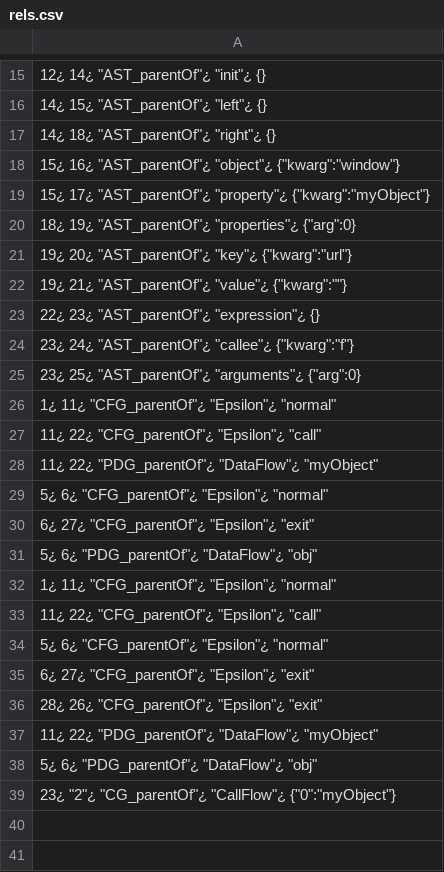
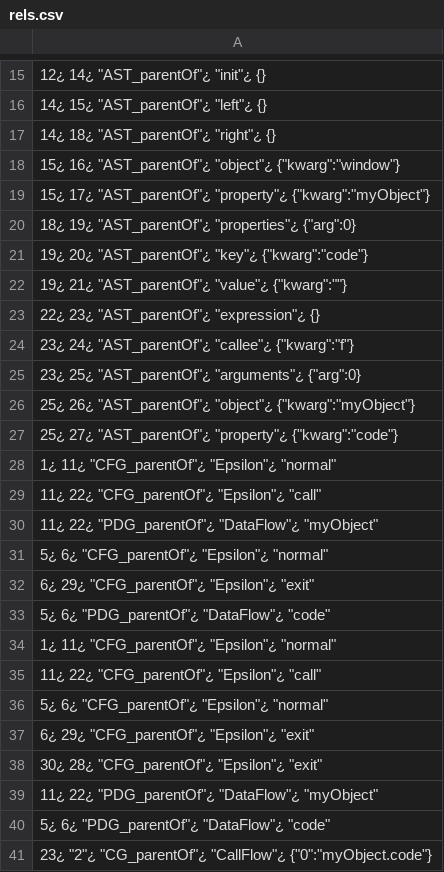
Before and after one commit to pseudorandomuser/JAW, a CSV file: hpg_construction/outputs/dom_clobbering/examples/eval/rels.csv, drawn as a sheet; only a part is shown, gaps mark what is left out; addresses are those after the commit; the diff names each change by its address in the sheet, - before the commit and + after, or states it on an @@ line.

```diff
--- a/hpg_construction/outputs/dom_clobbering/examples/eval/rels.csv
+++ b/hpg_construction/outputs/dom_clobbering/examples/eval/rels.csv
-A21: …"AST_parentOf"¿ "key"¿ {"kwarg":"url"}
+A21: …"AST_parentOf"¿ "key"¿ {"kwarg":"code"}
+row 26: 25¿ 26¿ "AST_parentOf"¿ "object"¿ {"kwarg":"myObject"}
+row 27: 25¿ 27¿ "AST_parentOf"¿ "property"¿ {"kwarg":"code"}
-A32: 6¿ 27¿ "CFG_parentOf"¿ "Epsilon"¿ "exit"
+A32: 6¿ 29¿ "CFG_parentOf"¿ "Epsilon"¿ "exit"
-A33: 5¿ 6¿ "PDG_parentOf"¿ "DataFlow"¿ "obj"
+A33: 5¿ 6¿ "PDG_parentOf"¿ "DataFlow"¿ "code"
-A37: 6¿ 27¿ "CFG_parentOf"¿ "Epsilon"¿ "exit"
+A37: 6¿ 29¿ "CFG_parentOf"¿ "Epsilon"¿ "exit"
-A38: 28¿ 26¿ "CFG_parentOf"¿ "Epsilon"¿ "exit"
+A38: 30¿ 28¿ "CFG_parentOf"¿ "Epsilon"¿ "exit"
-A40: 5¿ 6¿ "PDG_parentOf"¿ "DataFlow"¿ "obj"
+A40: 5¿ 6¿ "PDG_parentOf"¿ "DataFlow"¿ "code"
-A41: …"CG_parentOf"¿ "CallFlow"¿ {"0":"myObject"}
+A41: …"CG_parentOf"¿ "CallFlow"¿ {"0":"myObject.code"}
```
Also changed, not shown: hpg_construction/outputs/dom_clobbering/examples/eval/nodes.csv, 6 other files.
